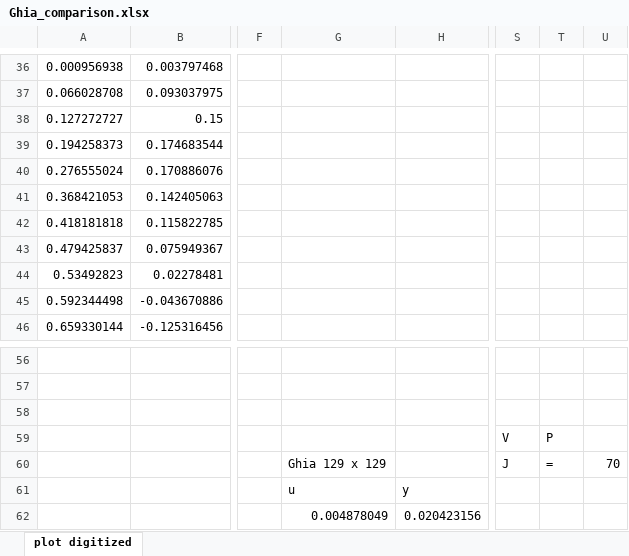
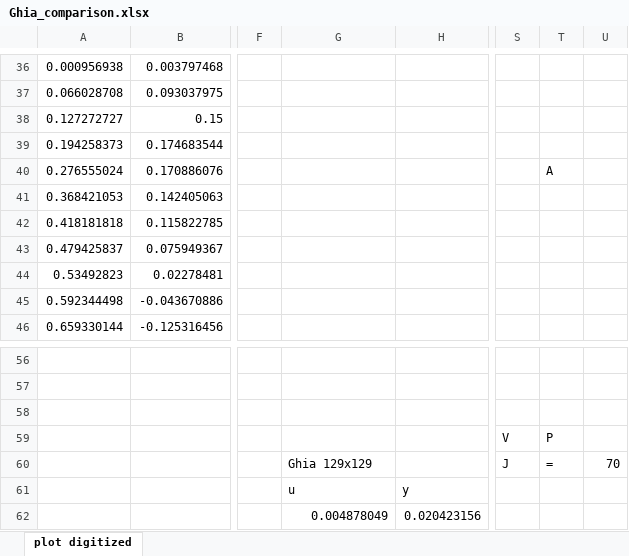
Before and after one commit to neiljuan1/Lid_Driven_Cavity, an Excel workbook: data/Ghia_comparison.xlsx, sheet plot digitized, drawn as a sheet; only a part is shown, gaps mark what is left out; values as stored, in another font and other column widths than the file's, no borders; charts and pictures not drawn; the diff names each change by its address in the sheet, - before the commit and + after, or states it on an @@ line.

Commit message:
added ghia comparison picture and solution contours for README.md

```diff
--- a/data/Ghia_comparison.xlsx (sheet plot digitized)
+++ b/data/Ghia_comparison.xlsx (sheet plot digitized)
-T40: (empty)
+T40: A
-G60: Ghia 129 x 129
+G60: Ghia 129x129
```
Also changed, not shown: charts or pictures, 4 other files.
